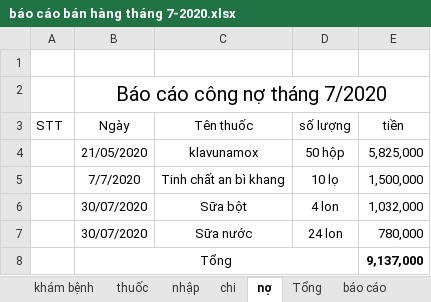
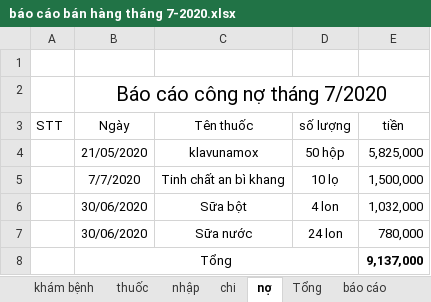
Before and after one commit to minhvl/phongkham, an Excel workbook: Báo cáo/tháng 7 - 2020/báo cáo bán hàng tháng 7-2020.xlsx, sheet nợ, drawn as a sheet; values as stored, in another font and other column widths than the file's, no borders; the diff names each change by its address in the sheet, - before the commit and + after, or states it on an @@ line.

```diff
--- a/Báo cáo/tháng 7 - 2020/báo cáo bán hàng tháng 7-2020.xlsx (sheet nợ)
+++ b/Báo cáo/tháng 7 - 2020/báo cáo bán hàng tháng 7-2020.xlsx (sheet nợ)
-B6:B7 (Ngày): 30/07/2020
+B6:B7 (Ngày): 30/06/2020
```
Also changed, not shown: sheet thuốc, sheet báo cáo, sheet Tổng.
